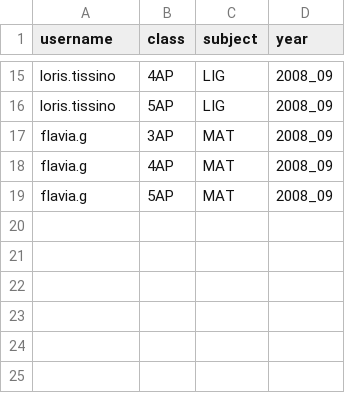
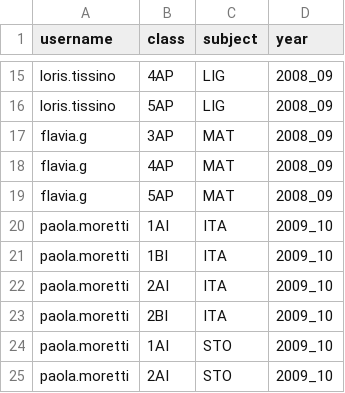
Before and after one commit to loristissino/schoolmesh, a CSV file: data/example_uploads/appointments.csv, drawn as a sheet; only a part is shown, gaps mark what is left out.

```diff
--- a/data/example_uploads/appointments.csv
+++ b/data/example_uploads/appointments.csv
@@ -19 +19,7 @@
 "flavia.g","5AP","MAT","2008_09"
+"paola.moretti","1AI","ITA","2009_10"
+"paola.moretti","1BI","ITA","2009_10"
+"paola.moretti","2AI","ITA","2009_10"
+"paola.moretti","2BI","ITA","2009_10"
+"paola.moretti","1AI","STO","2009_10"
+"paola.moretti","2AI","STO","2009_10"
```
Also changed, not shown: data/example_uploads/users.csv, 17 other files.
